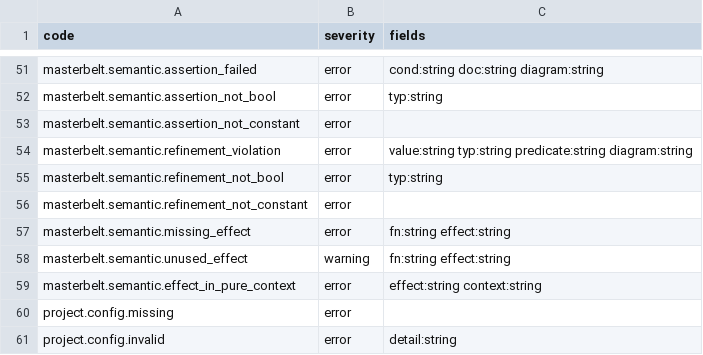
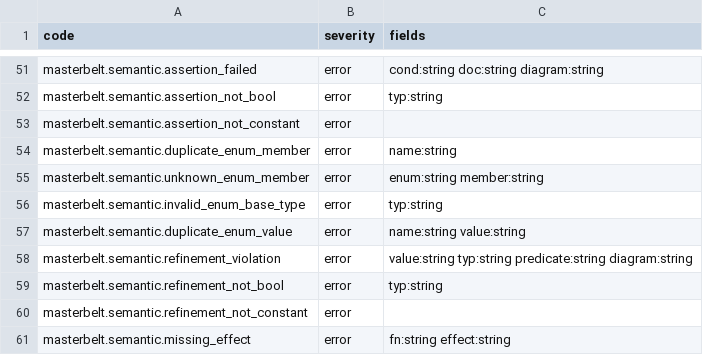
Before and after one commit to masterbelt/masterbelt, a CSV file: pkg/diagnostic/code.csv, drawn as a sheet; only a part is shown, gaps mark what is left out; the shorter side is filled out with more unchanged rows; the diff names each change by its address in the sheet, - before the commit and + after, or states it on an @@ line.

```diff
--- a/pkg/diagnostic/code.csv
+++ b/pkg/diagnostic/code.csv
+row 54: masterbelt.semantic.duplicate_enum_member | error | name:string
+row 55: masterbelt.semantic.unknown_enum_member | error | enum:string member:string
+row 56: masterbelt.semantic.invalid_enum_base_type | error | typ:string
+row 57: masterbelt.semantic.duplicate_enum_value | error | name:string value:string
```
Also changed, not shown: pkg/diagnostic/messages/en.csv, pkg/diagnostic/messages/ja.csv, 21 other files.
